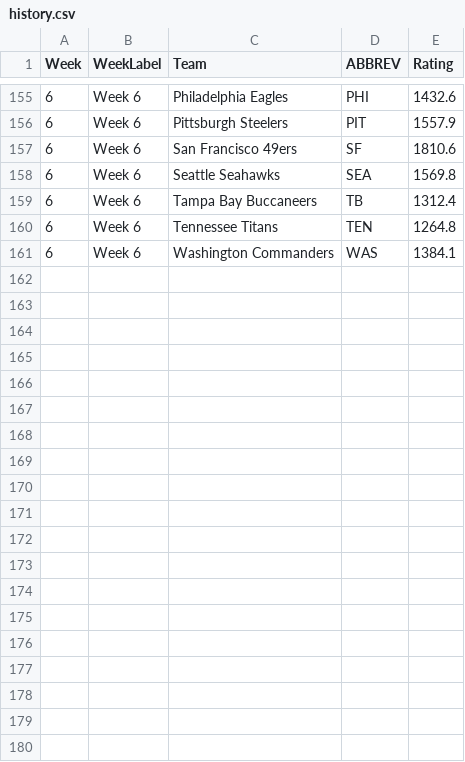
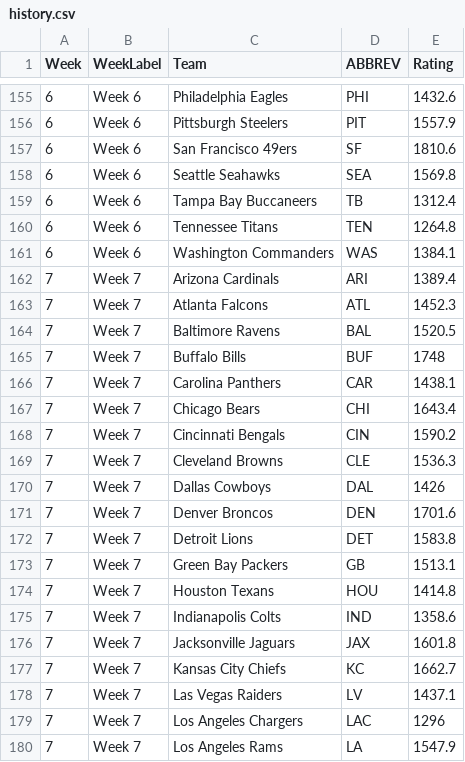
Before and after one commit to jayson-stancil/nfl_power_rankings, a CSV file: data/history.csv, drawn as a sheet; only a part is shown, gaps mark what is left out; the diff covers the shown part only; the diff names each change by its address in the sheet, - before the commit and + after, or states it on an @@ line.

```diff
--- a/data/history.csv
+++ b/data/history.csv
+row 162: 7 | Week 7 | Arizona Cardinals | ARI | 1389.4
+row 163: 7 | Week 7 | Atlanta Falcons | ATL | 1452.3
+row 164: 7 | Week 7 | Baltimore Ravens | BAL | 1520.5
+row 165: 7 | Week 7 | Buffalo Bills | BUF | 1748
+row 166: 7 | Week 7 | Carolina Panthers | CAR | 1438.1
+row 167: 7 | Week 7 | Chicago Bears | CHI | 1643.4
+row 168: 7 | Week 7 | Cincinnati Bengals | CIN | 1590.2
+row 169: 7 | Week 7 | Cleveland Browns | CLE | 1536.3
+row 170: 7 | Week 7 | Dallas Cowboys | DAL | 1426
+row 171: 7 | Week 7 | Denver Broncos | DEN | 1701.6
+row 172: 7 | Week 7 | Detroit Lions | DET | 1583.8
+row 173: 7 | Week 7 | Green Bay Packers | GB | 1513.1
+row 174: 7 | Week 7 | Houston Texans | HOU | 1414.8
+row 175: 7 | Week 7 | Indianapolis Colts | IND | 1358.6
+row 176: 7 | Week 7 | Jacksonville Jaguars | JAX | 1601.8
+row 177: 7 | Week 7 | Kansas City Chiefs | KC | 1662.7
+row 178: 7 | Week 7 | Las Vegas Raiders | LV | 1437.1
+row 179: 7 | Week 7 | Los Angeles Chargers | LAC | 1296
+row 180: 7 | Week 7 | Los Angeles Rams | LA | 1547.9
```
Also changed, not shown: 13 added rows elsewhere in this file, data/current.csv, 1 other file.
